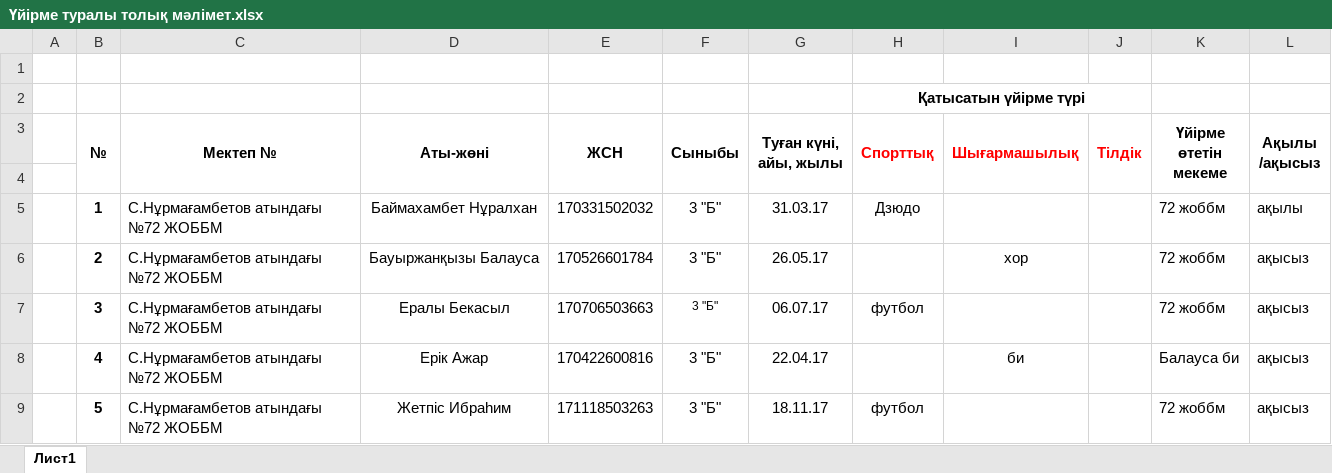
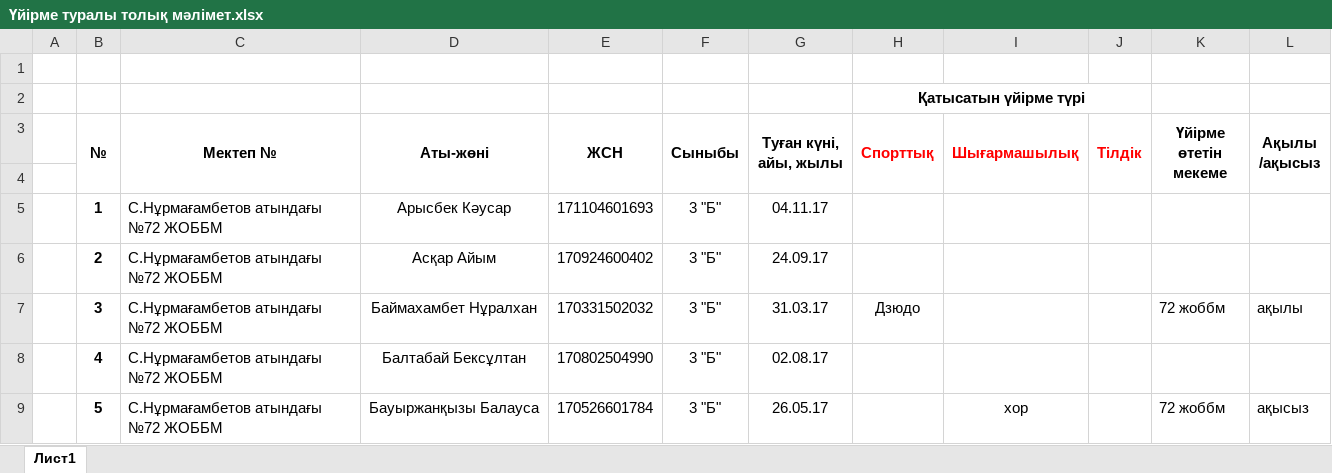
Before and after one commit to bahons/public, an Excel workbook: Үйірме туралы толық мәлімет.xlsx, sheet Лист1, drawn as a sheet; only a part is shown; values as stored, in another font and other column widths than the file's, no borders; the diff covers the shown part only; the diff names each change by its address in the sheet, - before the commit and + after, or states it on an @@ line.

Commit message:
Add files via upload

```diff
--- a/Үйірме туралы толық мәлімет.xlsx (sheet Лист1)
+++ b/Үйірме туралы толық мәлімет.xlsx (sheet Лист1)
-D5 (Аты-жөні): Баймахамбет Нұралхан
+D5 (Аты-жөні): Арысбек Кәусар
-E5 (ЖСН): 170331502032
+E5 (ЖСН): 171104601693
-G5 (Туған күні, айы, жылы): 31.03.17
+G5 (Туған күні, айы, жылы): 04.11.17
-H5 (Спорттық): Дзюдо
+H5 (Спорттық): (empty)
-K5:K6 (Үйірме өтетін мекеме): 72 жоббм
+K5:K6 (Үйірме өтетін мекеме): (empty)
-L5 (Ақылы /ақысыз): ақылы
+L5 (Ақылы /ақысыз): (empty)
-D6 (Аты-жөні): Бауыржанқызы Балауса
+D6 (Аты-жөні): Асқар Айым
-E6 (ЖСН): 170526601784
+E6 (ЖСН): 170924600402
-G6 (Туған күні, айы, жылы): 26.05.17
+G6 (Туған күні, айы, жылы): 24.09.17
-I6 (Шығармашылық): хор
+I6 (Шығармашылық): (empty)
-L6 (Ақылы /ақысыз): ақысыз
+L6 (Ақылы /ақысыз): (empty)
-D7 (Аты-жөні): Ералы Бекасыл
+D7 (Аты-жөні): Баймахамбет Нұралхан
-E7 (ЖСН): 170706503663
+E7 (ЖСН): 170331502032
@@ F7 text size: larger @@
-G7 (Туған күні, айы, жылы): 06.07.17
+G7 (Туған күні, айы, жылы): 31.03.17
-H7 (Спорттық): футбол
+H7 (Спорттық): Дзюдо
-L7 (Ақылы /ақысыз): ақысыз
+L7 (Ақылы /ақысыз): ақылы
-D8 (Аты-жөні): Ерік Ажар
+D8 (Аты-жөні): Балтабай Бексұлтан
-E8 (ЖСН): 170422600816
+E8 (ЖСН): 170802504990
-G8 (Туған күні, айы, жылы): 22.04.17
+G8 (Туған күні, айы, жылы): 02.08.17
-I8 (Шығармашылық): би
+I8 (Шығармашылық): (empty)
-K8 (Үйірме өтетін мекеме): Балауса би
+K8 (Үйірме өтетін мекеме): (empty)
-L8 (Ақылы /ақысыз): ақысыз
+L8 (Ақылы /ақысыз): (empty)
-D9 (Аты-жөні): Жетпіс Ибраһим
+D9 (Аты-жөні): Бауыржанқызы Балауса
-E9 (ЖСН): 171118503263
+E9 (ЖСН): 170526601784
-G9 (Туған күні, айы, жылы): 18.11.17
+G9 (Туған күні, айы, жылы): 26.05.17
-H9 (Спорттық): футбол
+H9 (Спорттық): (empty)
-I9 (Шығармашылық): (empty)
+I9 (Шығармашылық): хор
```
Also changed, not shown: 11 added rows, 101 edited cells and cell formats elsewhere in this sheet.
